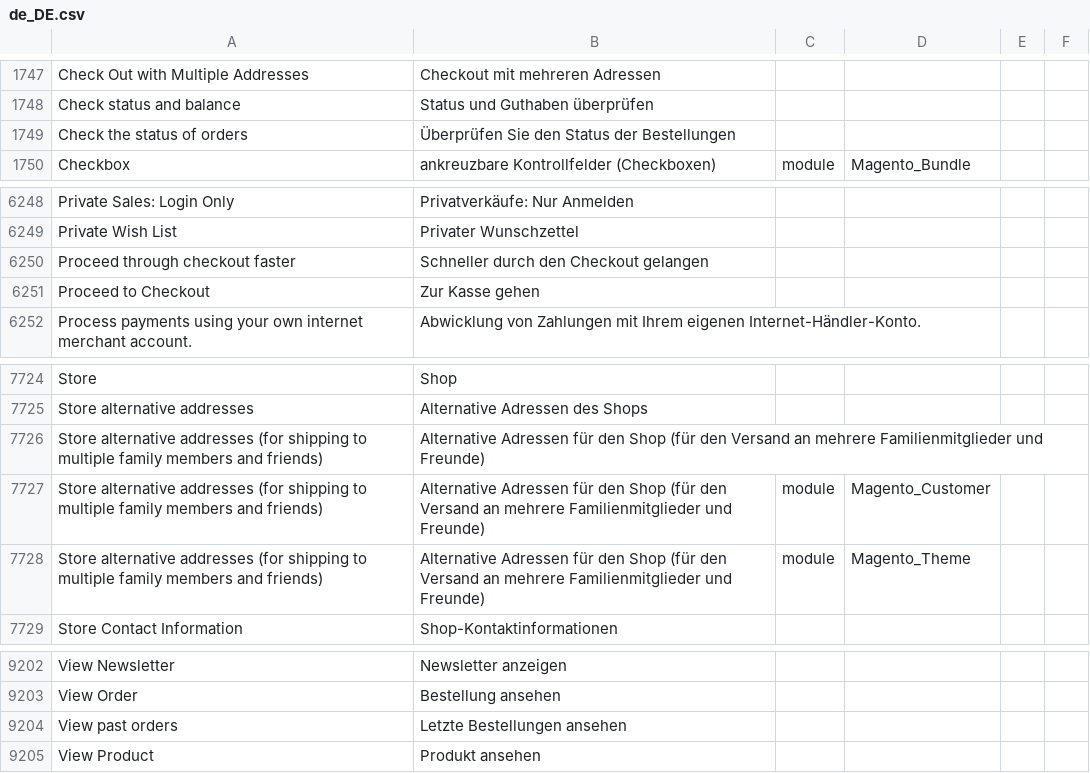
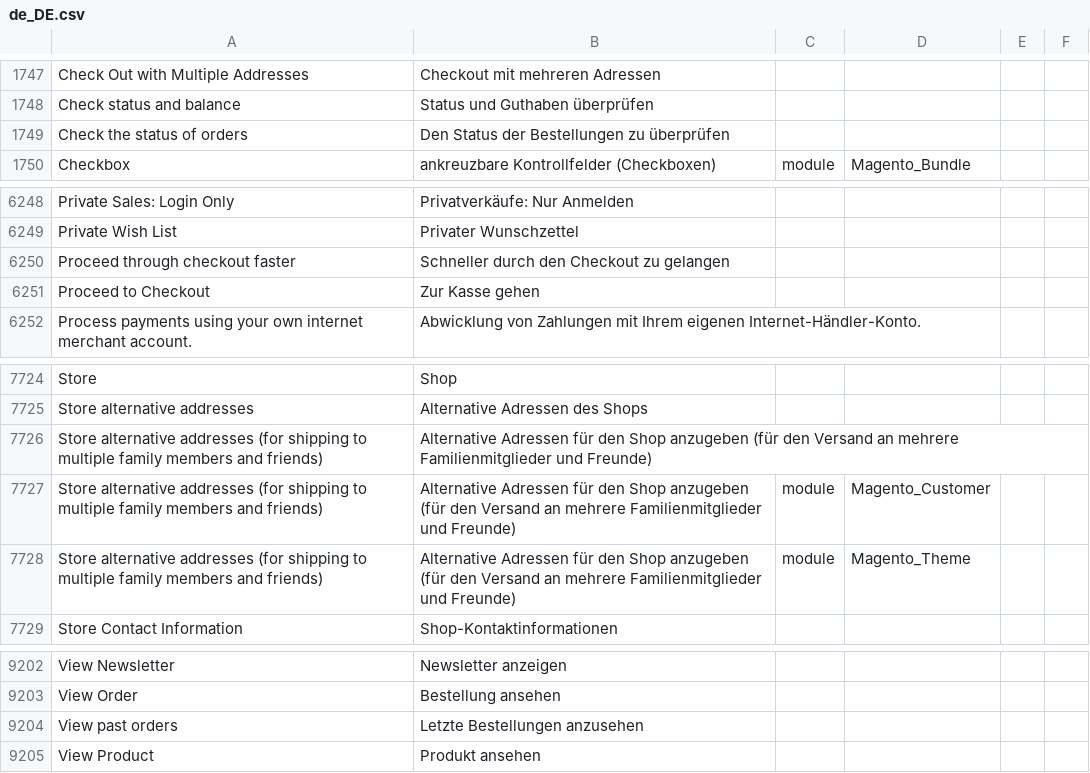
Before and after one commit to Magenerds/de_de, a CSV file: de_DE.csv, drawn as a sheet; only a part is shown, gaps mark what is left out.

Commit message:
email translations modified to sound more german instead of a translation bot

```diff
--- a/de_DE.csv
+++ b/de_DE.csv
@@ -1881,3 +1881,3 @@ Check Out with Multiple Addresses,Checkout mit mehreren Adressen,,
 Check status and balance,Status und Guthaben überprüfen,,
-Check the status of orders,Überprüfen Sie den Status der Bestellungen,,
+Check the status of orders,Den Status der Bestellungen zu überprüfen,,
 Checkbox,ankreuzbare Kontrollfelder (Checkboxen),module,Magento_Bundle
@@ -6451,3 +6451,3 @@ Private Sales: Login Only,Privatverkäufe: Nur Anmelden,,
 Private Wish List,Privater Wunschzettel,,
-Proceed through checkout faster,Schneller durch den Checkout gelangen,,
+Proceed through checkout faster,Schneller durch den Checkout zu gelangen,,
 Proceed to Checkout,Zur Kasse gehen,,
@@ -7928,5 +7928,5 @@ Store,Shop,,
 Store alternative addresses,Alternative Adressen des Shops,,
-Store alternative addresses (for shipping to multiple family members and friends),Alternative Adressen für den Shop (für den Versand an mehrere Familienmitglieder und Freunde),,
-Store alternative addresses (for shipping to multiple family members and friends),Alternative Adressen für den Shop (für den Versand an mehrere Familienmitglieder und Freunde),module,Magento_Customer
-Store alternative addresses (for shipping to multiple family members and friends),Alternative Adressen für den Shop (für den Versand an mehrere Familienmitglieder und Freunde),module,Magento_Theme
+Store alternative addresses (for shipping to multiple family members and friends),Alternative Adressen für den Shop anzugeben (für den Versand an mehrere Familienmitglieder und Freunde),,
+Store alternative addresses (for shipping to multiple family members and friends),Alternative Adressen für den Shop anzugeben (für den Versand an mehrere Familienmitglieder und Freunde),module,Magento_Customer
+Store alternative addresses (for shipping to multiple family members and friends),Alternative Adressen für den Shop anzugeben (für den Versand an mehrere Familienmitglieder und Freunde),module,Magento_Theme
 Store Contact Information,Shop-Kontaktinformationen,,
@@ -9414,3 +9414,3 @@ View Newsletter,Newsletter anzeigen,,
 View Order,Bestellung ansehen,,
-View past orders,Letzte Bestellungen ansehen,,
+View past orders,Letzte Bestellungen anzusehen,,
 View Product,Produkt ansehen,,
```
